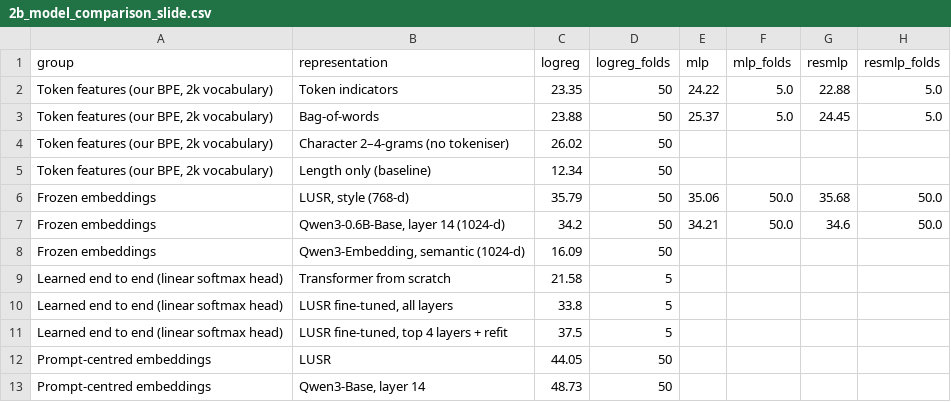
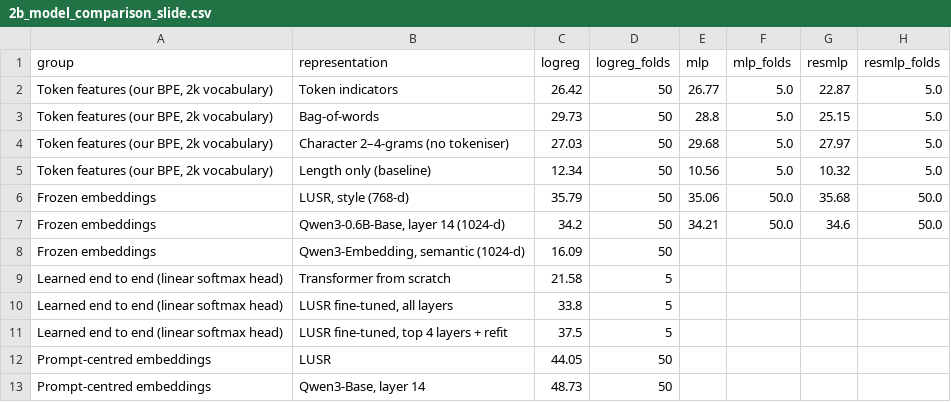
Before and after one commit to artificial-cesare/nlp1-team, a CSV file: part1/figures/slides/2b_model_comparison_slide.csv, drawn as a sheet.

```diff
--- a/part1/figures/slides/2b_model_comparison_slide.csv
+++ b/part1/figures/slides/2b_model_comparison_slide.csv
@@ -1,6 +1,6 @@
 group,representation,logreg,logreg_folds,mlp,mlp_folds,resmlp,resmlp_folds
-"Token features (our BPE, 2k vocabulary)",Token indicators,23.35,50,24.22,5.0,22.88,5.0
-"Token features (our BPE, 2k vocabulary)",Bag-of-words,23.88,50,25.37,5.0,24.45,5.0
-"Token features (our BPE, 2k vocabulary)",Character 2–4-grams (no tokeniser),26.02,50,,,,
-"Token features (our BPE, 2k vocabulary)",Length only (baseline),12.34,50,,,,
+"Token features (our BPE, 2k vocabulary)",Token indicators,26.42,50,26.77,5.0,22.87,5.0
+"Token features (our BPE, 2k vocabulary)",Bag-of-words,29.73,50,28.8,5.0,25.15,5.0
+"Token features (our BPE, 2k vocabulary)",Character 2–4-grams (no tokeniser),27.03,50,29.68,5.0,27.97,5.0
+"Token features (our BPE, 2k vocabulary)",Length only (baseline),12.34,50,10.56,5.0,10.32,5.0
 Frozen embeddings,"LUSR, style (768-d)",35.79,50,35.06,50.0,35.68,50.0
```
Also changed, not shown: part1/figures/slides/1_hyperparameters.csv, part1/figures/slides/2_model_comparison.csv, 15 other files.
